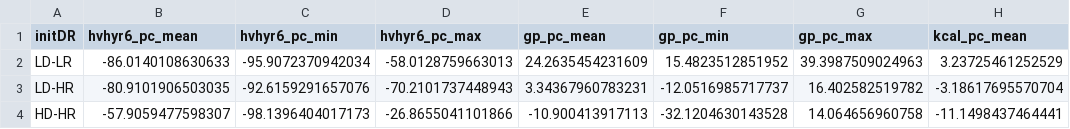
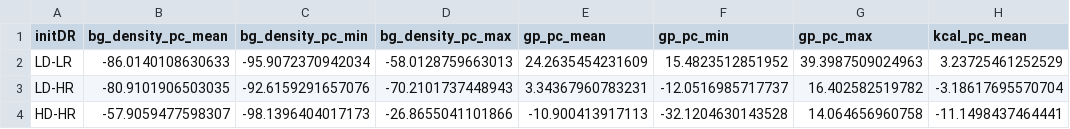
Before and after one commit to alexavarah/Diversification_risks_benefits, a CSV file: output/summarytable_percent_change.csv, drawn as a sheet; only a part is shown; the diff names each change by its address in the sheet, - before the commit and + after, or states it on an @@ line.

Commit message:
Re-made this with the weed-density included and updated values having corrected fertiliser costs in BAU.

```diff
--- a/output/summarytable_percent_change.csv
+++ b/output/summarytable_percent_change.csv
-B1: hvhyr6_pc_mean
+B1: bg_density_pc_mean
-C1: hvhyr6_pc_min
+C1: bg_density_pc_min
-D1: hvhyr6_pc_max
+D1: bg_density_pc_max
```
